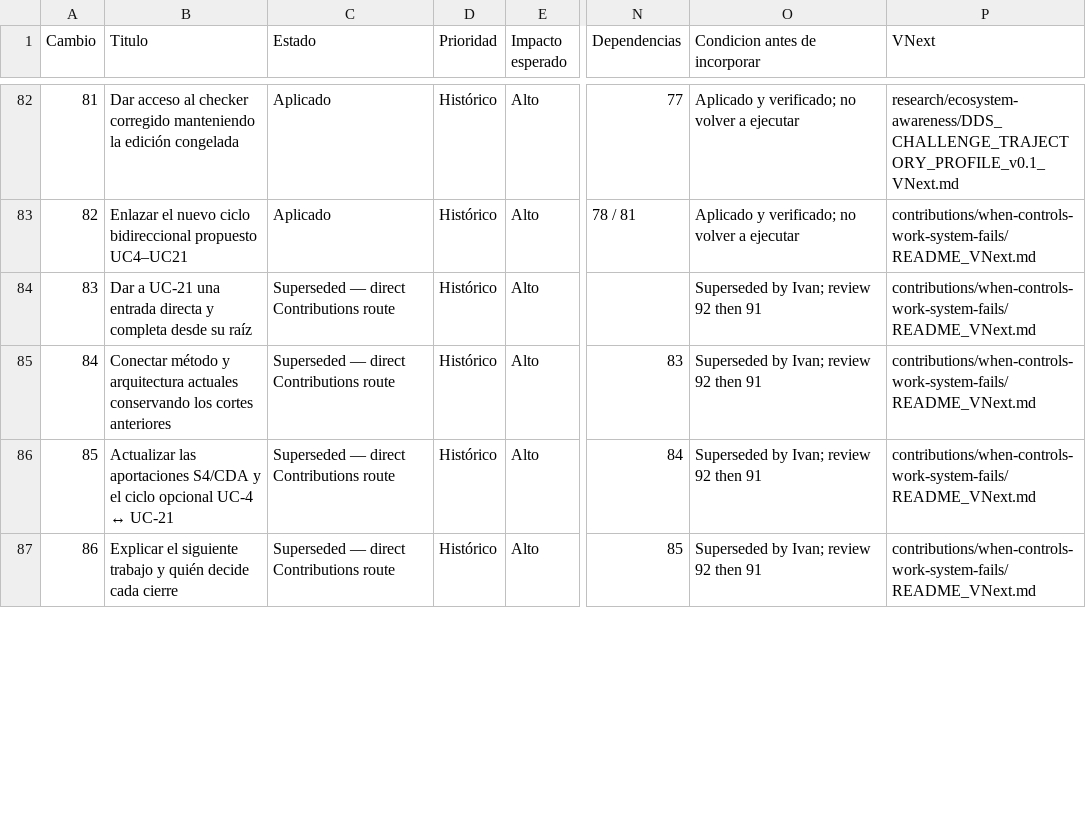
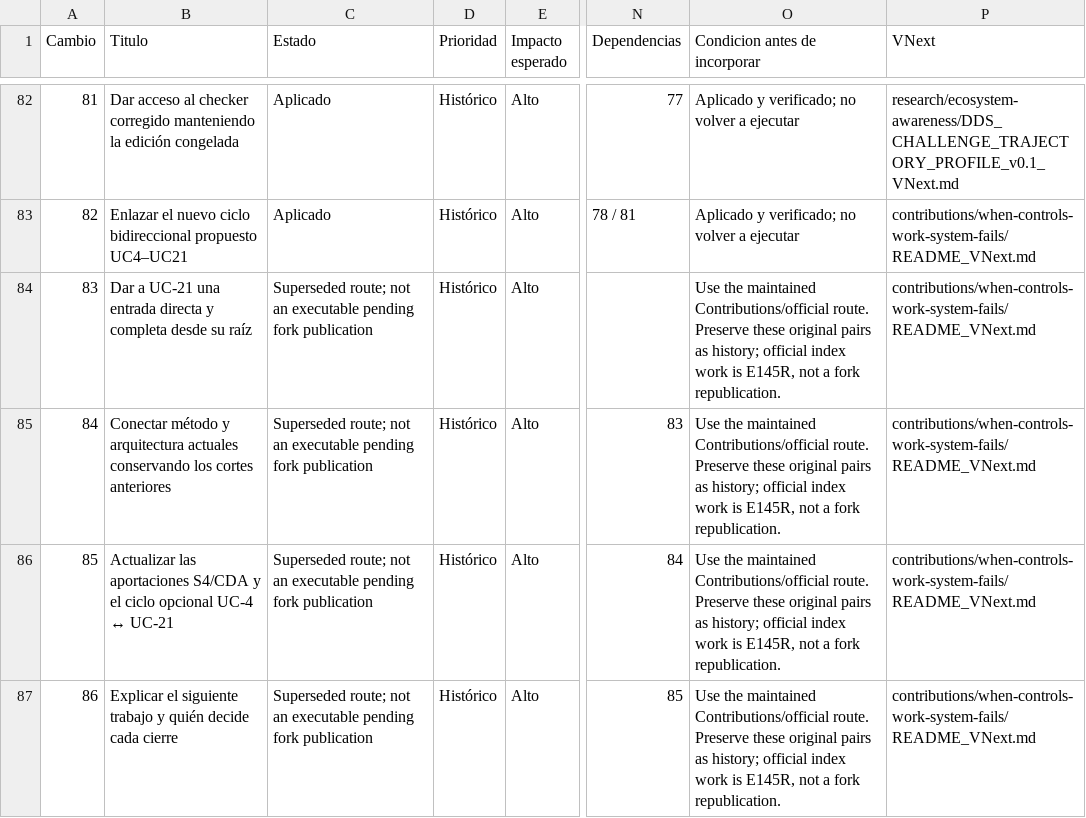
Before and after one commit to dakleyer/structural-awareness-contributions, a CSV file: governance/review/change-priorities-2026-10-06/priorities.csv, drawn as a sheet; only a part is shown, gaps mark what is left out; the diff covers the shown part only; the diff names each change by its address in the sheet, - before the commit and + after, or states it on an @@ line.

Commit message:
docs(governance): complete75review promotion dispositions and current surgical plan
Append detailed source-owned decisions and corrected literal packets to DOCUMENT_CONTROL and its existing audit; reconcile16existing ledger states while retaining150records and original pairs. No scientific source, program, result, VNext or permissions are changed.

```diff
--- a/governance/review/change-priorities-2026-10-06/priorities.csv
+++ b/governance/review/change-priorities-2026-10-06/priorities.csv
-C84:C87 (Estado): Superseded — direct Contributions route
+C84:C87 (Estado): Superseded route; not an executable pending fork publication
-O84:O87 (Condicion antes de incorporar): Superseded by Ivan; review 92 then 91
+O84:O87 (Condicion antes de incorporar): Use the maintained Contributions/official route. Preserve these original pairs as history; official index work is E145R, not a fork republication.
```
Also changed, not shown: 39 edited cells elsewhere in this file, 3 other files.
